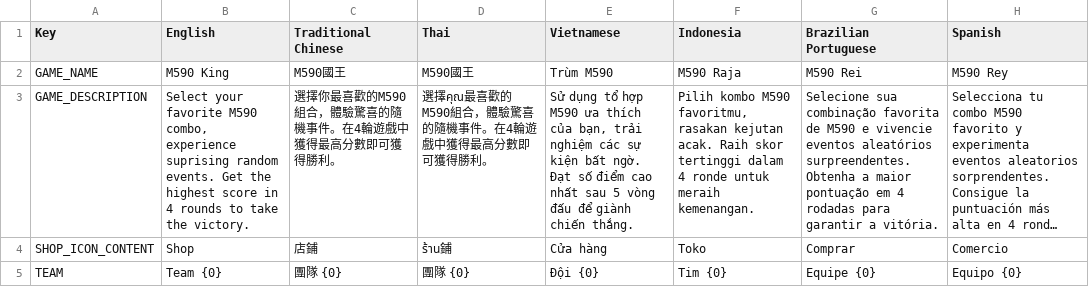
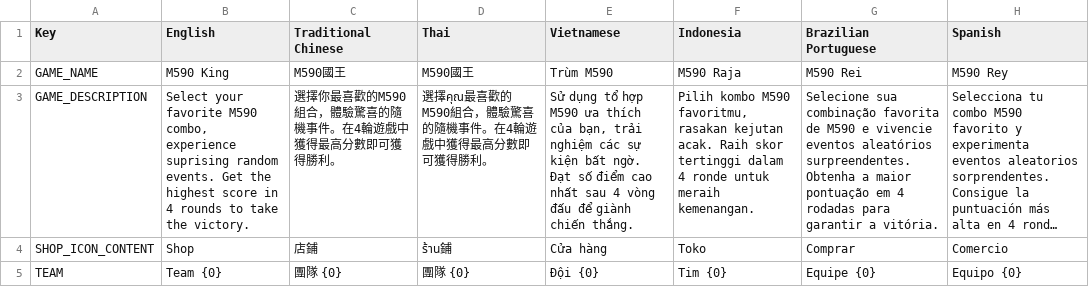
Before and after one commit to nvdson2005-gr/Bermuda-Duo-Squad-M590---LSZ-Clone, a CSV file: Assets/Localization/key.csv, drawn as a sheet; only a part is shown; long unchanged cells end in …; the diff covers the shown part only; the diff names each change by its address in the sheet, - before the commit and + after, or states it on an @@ line.

```diff
--- a/Assets/Localization/key.csv
+++ b/Assets/Localization/key.csv
-E3 (Vietnamese): …nhất sau 5 vòng đấu…
+E3 (Vietnamese): …nhất sau 4 vòng đấu…
```
Also changed, not shown: 3 edited cells elsewhere in this file, 19 other files.
